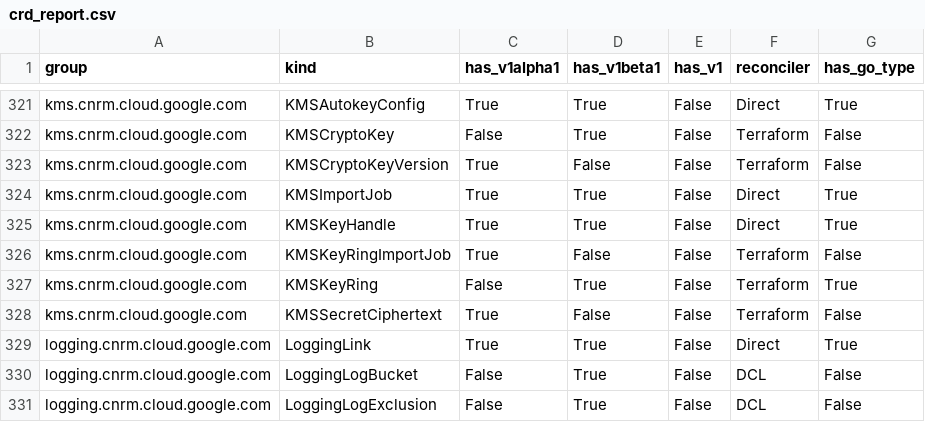
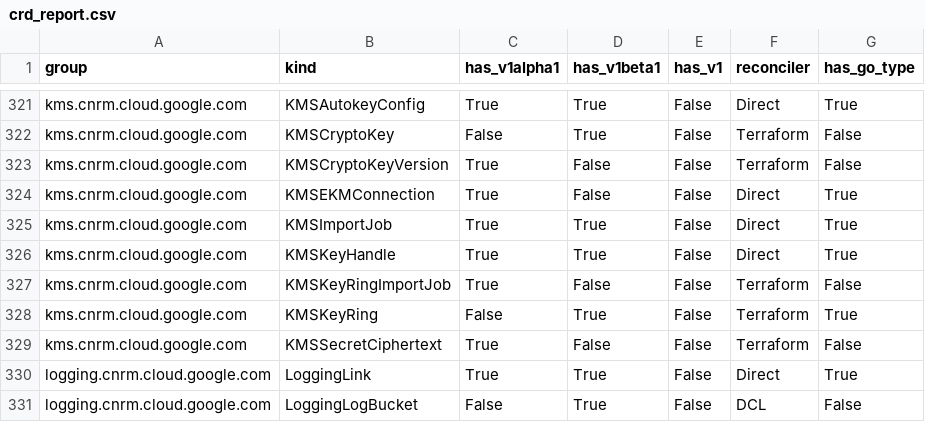
Before and after one commit to GoogleCloudPlatform/k8s-config-connector, a CSV file: docs/reports/crd_report.csv, drawn as a sheet; only a part is shown, gaps mark what is left out; the shorter side is filled out with more unchanged rows; the diff names each change by its address in the sheet, - before the commit and + after, or states it on an @@ line.

Commit message:
Implement direct types for KMSEKMConnection
Fixes #8063

```diff
--- a/docs/reports/crd_report.csv
+++ b/docs/reports/crd_report.csv
+row 324: kms.cnrm.cloud.google.com | KMSEKMConnection | True | False | False | Direct | True
```
Also changed, not shown: 11 other files.
